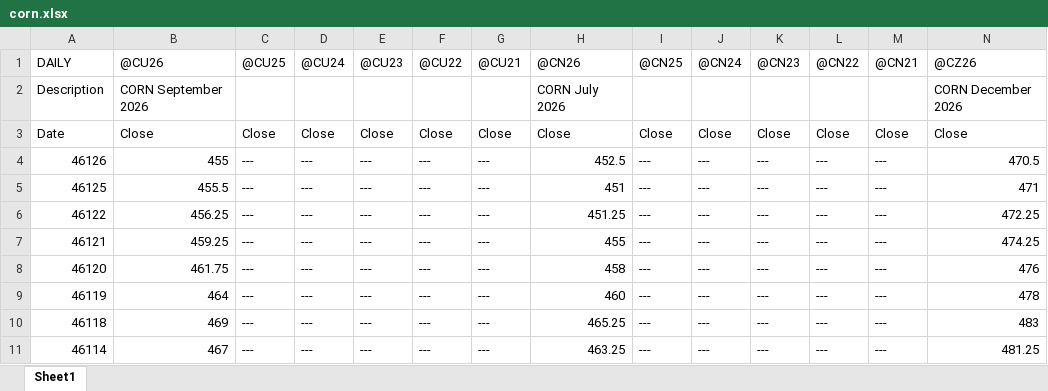
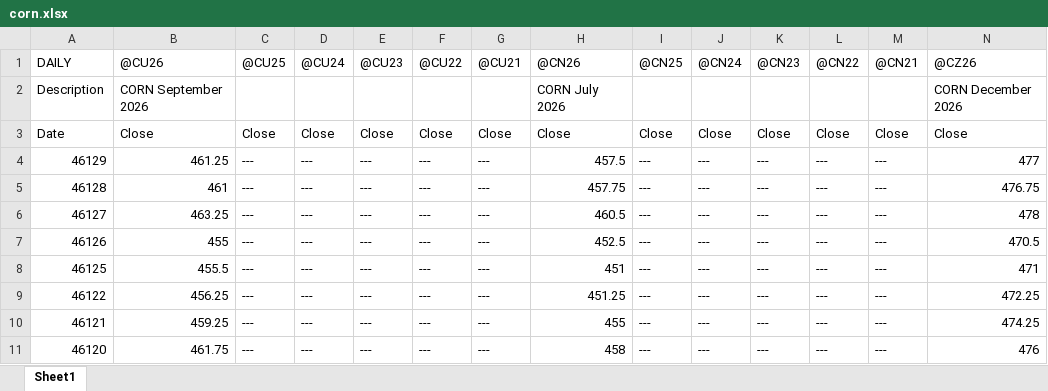
Before and after one commit to rbeaulieu03/spread-dashboard, an Excel workbook: data/prophetx/corn.xlsx, sheet Sheet1, drawn as a sheet; only a part is shown; the shorter side is filled out with more unchanged rows; values as stored, in another font and other column widths than the file's, no borders; rows hold the shown columns only; the diff names each change by its address in the sheet, - before the commit and + after, or states it on an @@ line.

Commit message:
Updating data as of 4/20

```diff
--- a/data/prophetx/corn.xlsx (sheet Sheet1)
+++ b/data/prophetx/corn.xlsx (sheet Sheet1)
+row 4: 46129 | 461.25 | --- | --- | --- | --- | --- | 457.5 | --- | --- | --- | --- | --- | 477
+row 5: 46128 | 461 | --- | --- | --- | --- | --- | 457.75 | --- | --- | --- | --- | --- | 476.75
+row 6: 46127 | 463.25 | --- | --- | --- | --- | --- | 460.5 | --- | --- | --- | --- | --- | 478
```
Also changed, not shown: data/prophetx/cattle.xlsx, data/prophetx/feeder.xlsx, 6 other files.
